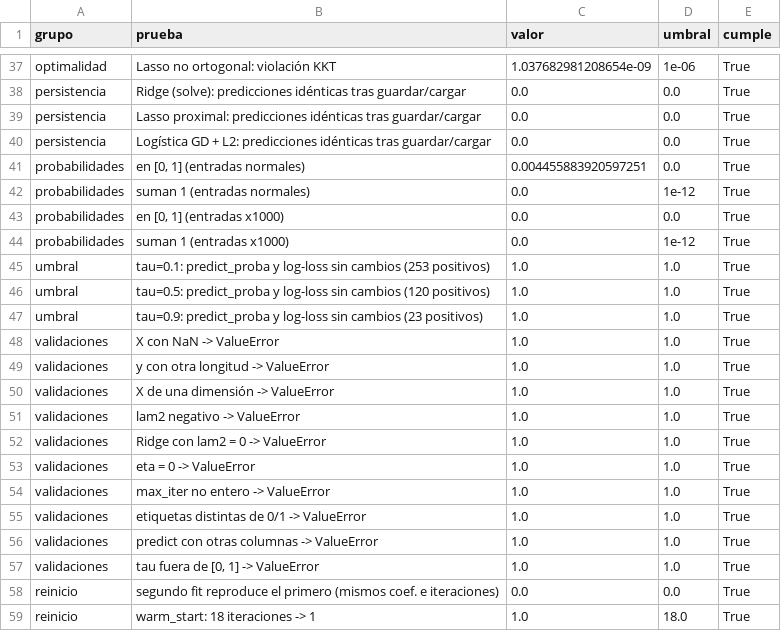
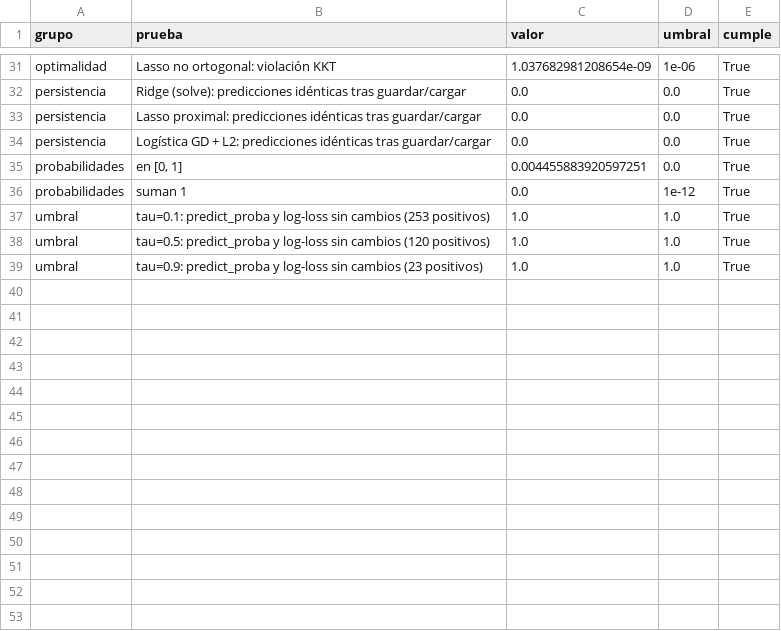
Before and after one commit to Mmora-07/aprendizaje_autom-tico_t_1, a CSV file: resultados/p4_pruebas.csv, drawn as a sheet; only a part is shown, gaps mark what is left out; the diff covers the shown part only.

```diff
--- a/resultados/p4_pruebas.csv
+++ b/resultados/p4_pruebas.csv
@@ -40,6 +34,4 @@ persistencia,Lasso proximal: predicciones idénticas tras guardar/cargar,0.0,0.0
 persistencia,Logística GD + L2: predicciones idénticas tras guardar/cargar,0.0,0.0,True
-probabilidades,"en [0, 1] (entradas normales)",0.004455883920597251,0.0,True
-probabilidades,suman 1 (entradas normales),0.0,1e-12,True
-probabilidades,"en [0, 1] (entradas x1000)",0.0,0.0,True
-probabilidades,suman 1 (entradas x1000),0.0,1e-12,True
+probabilidades,"en [0, 1]",0.004455883920597251,0.0,True
+probabilidades,suman 1,0.0,1e-12,True
 umbral,tau=0.1: predict_proba y log-loss sin cambios (253 positivos),1.0,1.0,True
@@ -47,13 +39 @@ umbral,tau=0.5: predict_proba y log-loss sin cambios (120 positivos),1.0,1.0,Tru
 umbral,tau=0.9: predict_proba y log-loss sin cambios (23 positivos),1.0,1.0,True
-validaciones,X con NaN -> ValueError,1.0,1.0,True
-validaciones,y con otra longitud -> ValueError,1.0,1.0,True
-validaciones,X de una dimensión -> ValueError,1.0,1.0,True
-validaciones,lam2 negativo -> ValueError,1.0,1.0,True
-validaciones,Ridge con lam2 = 0 -> ValueError,1.0,1.0,True
-validaciones,eta = 0 -> ValueError,1.0,1.0,True
-validaciones,max_iter no entero -> ValueError,1.0,1.0,True
-validaciones,etiquetas distintas de 0/1 -> ValueError,1.0,1.0,True
-validaciones,predict con otras columnas -> ValueError,1.0,1.0,True
-validaciones,"tau fuera de [0, 1] -> ValueError",1.0,1.0,True
-reinicio,segundo fit reproduce el primero (mismos coef. e iteraciones),0.0,0.0,True
-reinicio,warm_start: 18 iteraciones -> 1,1.0,18.0,True
```
Also changed, not shown: 6 removed rows elsewhere in this file, resultados/p5_sesgo_varianza.csv, 1 other file.
